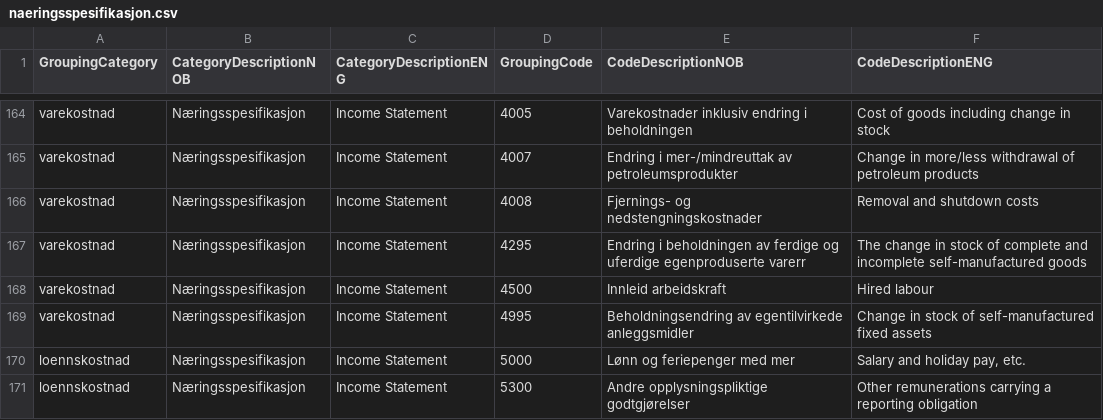
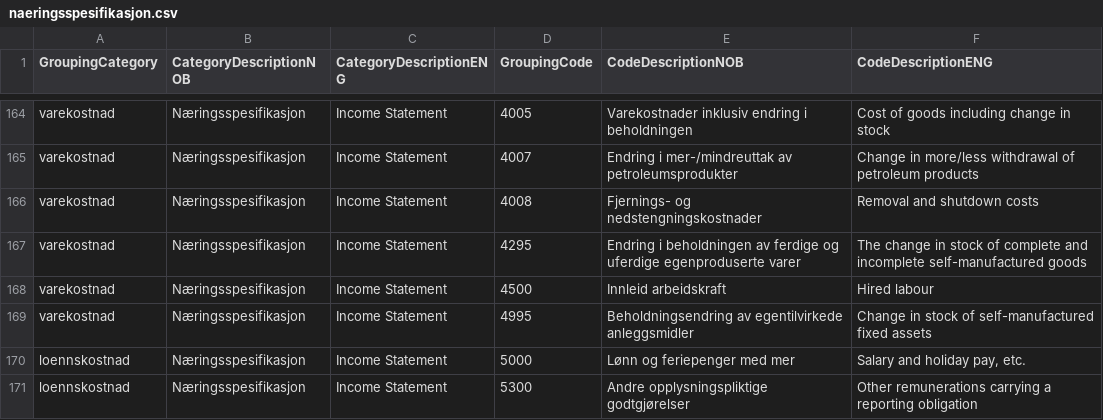
Before and after one commit to Skatteetaten/saf-t, a CSV file: Grouping Category Code 2025-2026/CSV/naeringsspesifikasjon.csv, drawn as a sheet; only a part is shown, gaps mark what is left out; the diff names each change by its address in the sheet, - before the commit and + after, or states it on an @@ line.

```diff
--- a/Grouping Category Code 2025-2026/CSV/naeringsspesifikasjon.csv
+++ b/Grouping Category Code 2025-2026/CSV/naeringsspesifikasjon.csv
-E167 (CodeDescriptionNOB): …uferdige egenproduserte varerr
+E167 (CodeDescriptionNOB): …uferdige egenproduserte varer
```
Also changed, not shown: Grouping Category Code 2025-2026/CSV/KOSTRA_Arts_kommuner.csv, 1 other file.
